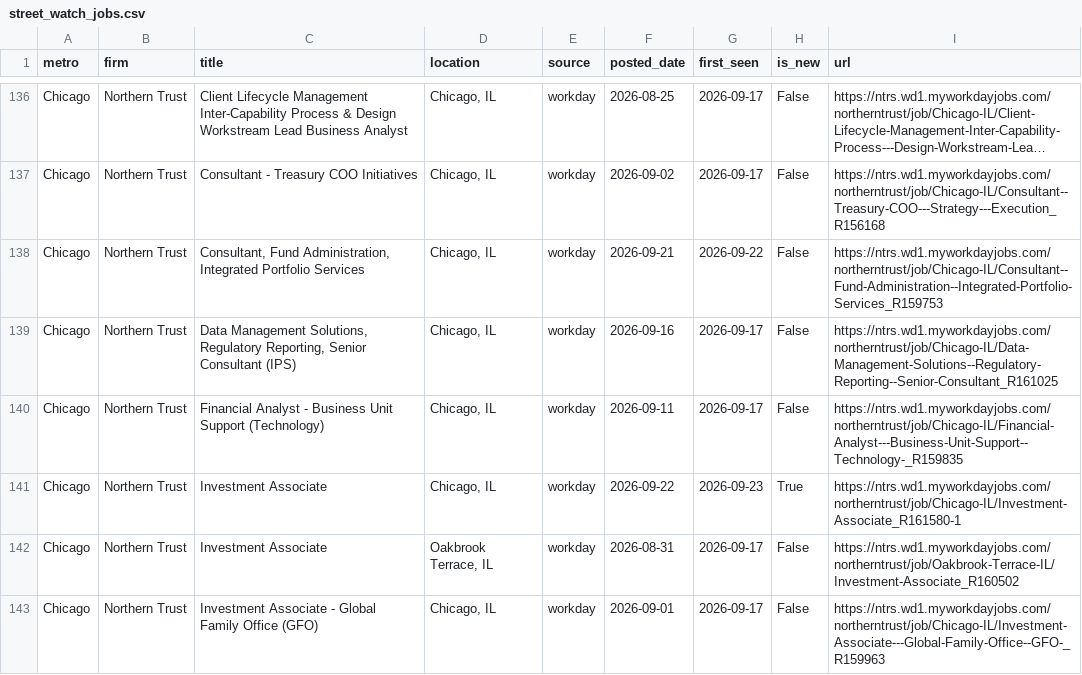
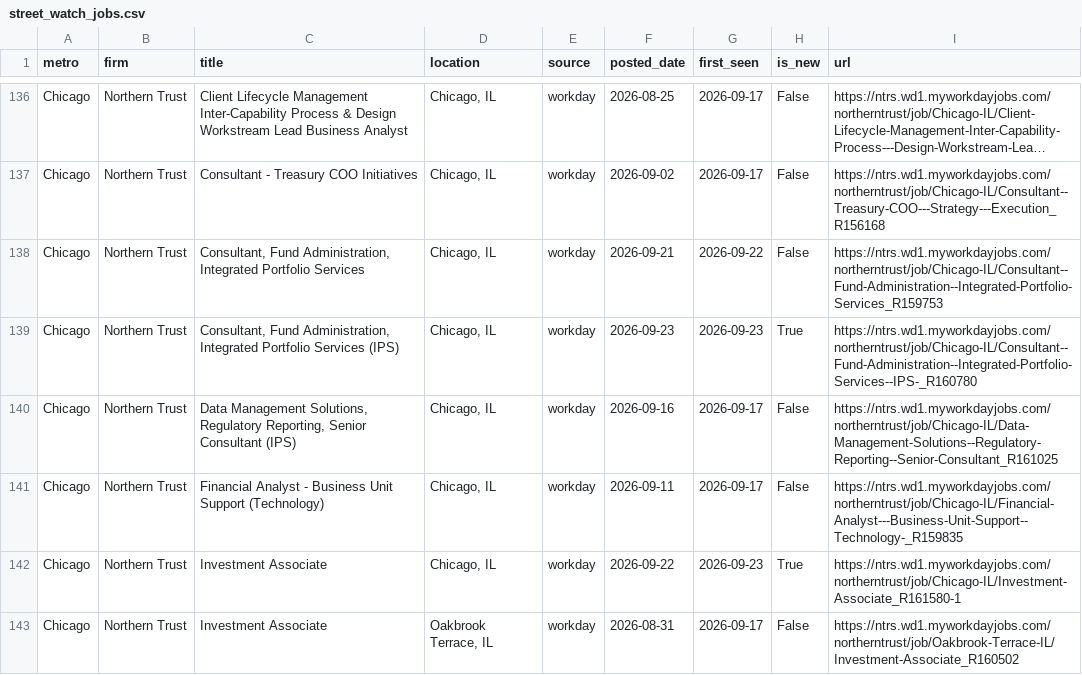
Before and after one commit to nakuljadeja08/Street-Watch, a CSV file: street_watch_jobs.csv, drawn as a sheet; only a part is shown, gaps mark what is left out; the shorter side is filled out with more unchanged rows; long unchanged cells end in …; the diff covers the shown part only; the diff names each change by its address in the sheet, - before the commit and + after, or states it on an @@ line.

```diff
--- a/street_watch_jobs.csv
+++ b/street_watch_jobs.csv
+row 139: Chicago | Northern Trust | Consultant, Fund Administration, Integrated Portfolio Services (IPS) | Chicago, IL | workday | 2026-09-23 | 2026-09-23 | True | https://ntrs.wd1.myworkdayjobs.com/northerntrust/job/Chicago-IL/Consultant--Fund-Administration--Integrated-Portfolio-Services--IPS-_R160780
```
Also changed, not shown: 8 added rows, 6 removed rows and 7 edited cells elsewhere in this file, 2 other files.
